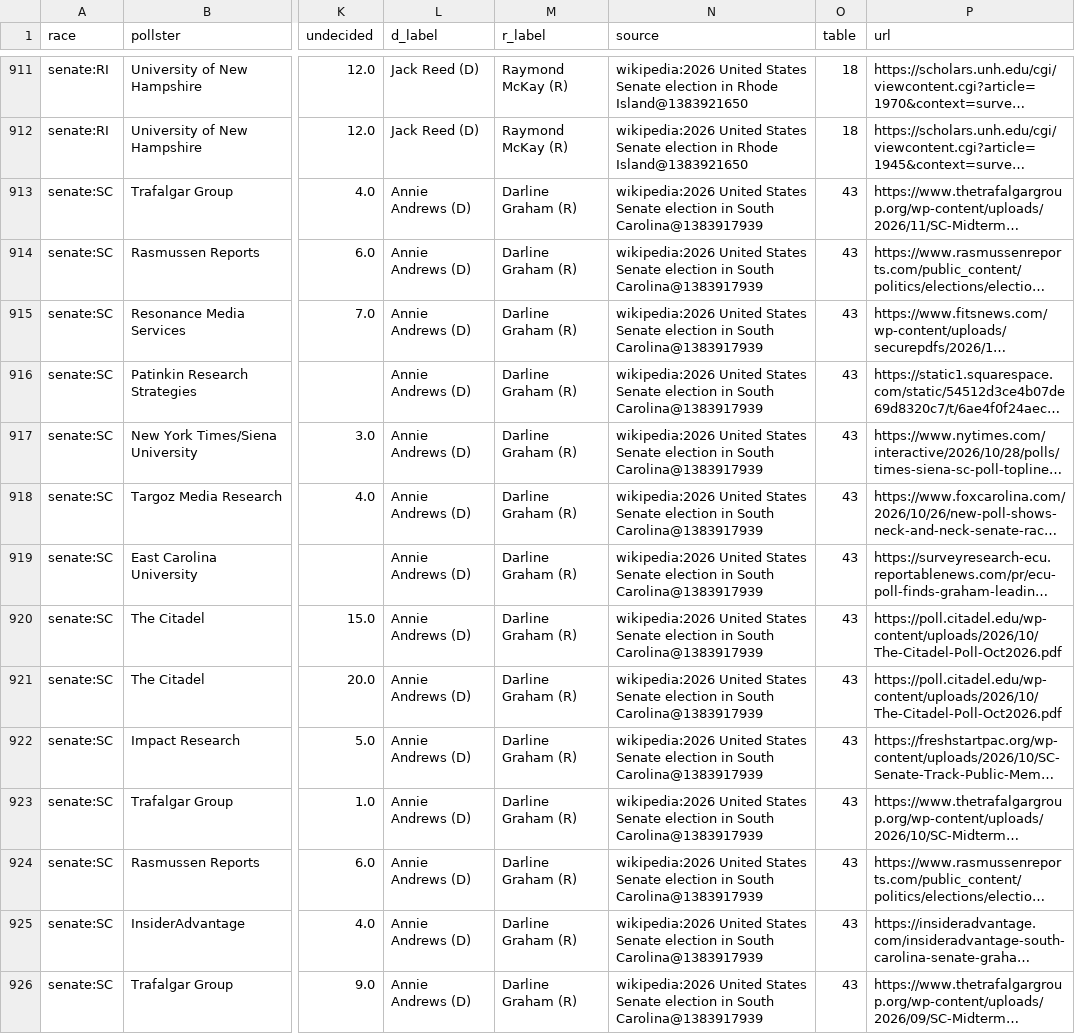
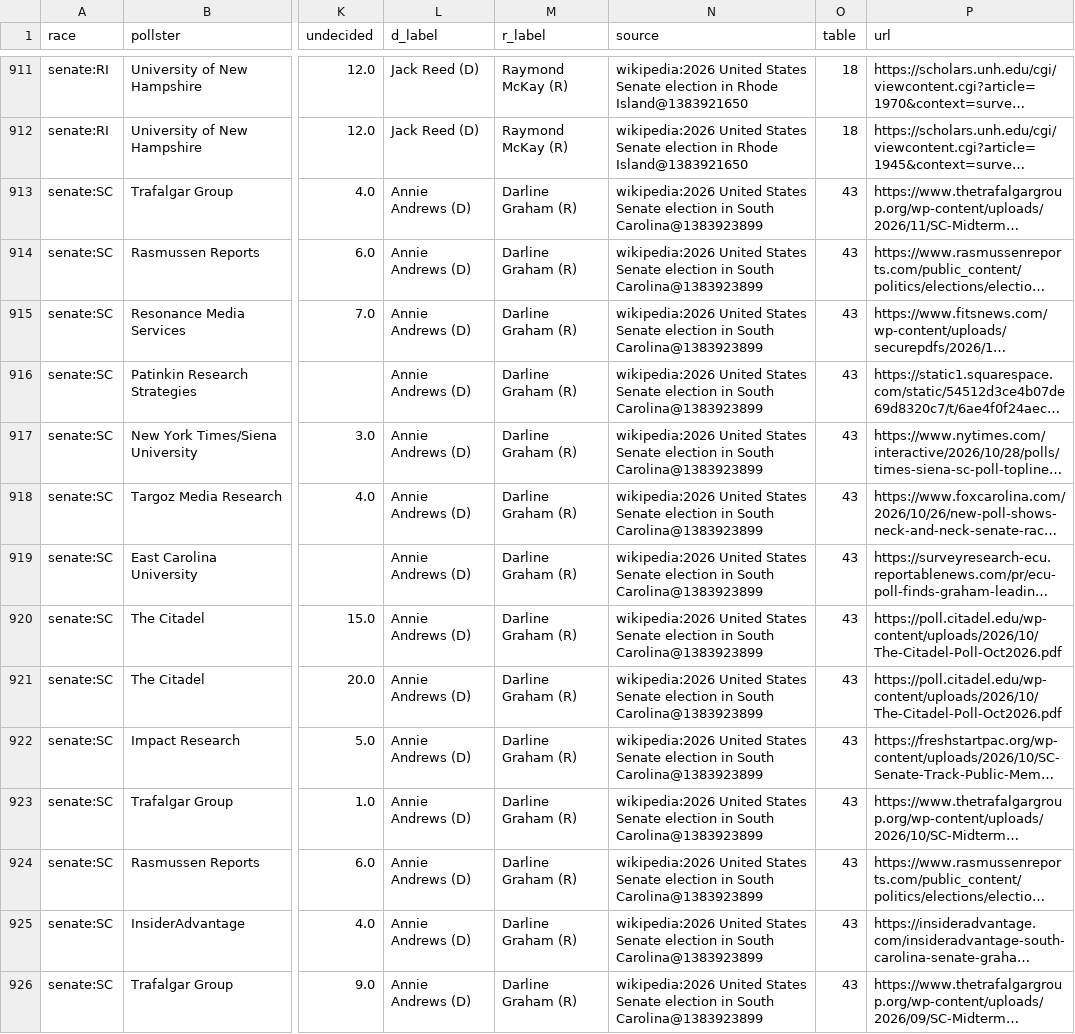
Before and after one commit to KaraZajac/MIDTERMS2026, a CSV file: data/polls/races.csv, drawn as a sheet; only a part is shown, gaps mark what is left out; long unchanged cells end in …; the diff covers the shown part only; the diff names each change by its address in the sheet, - before the commit and + after, or states it on an @@ line.

```diff
--- a/data/polls/races.csv
+++ b/data/polls/races.csv
-N913:N926 (source): …in South Carolina@1383917939
+N913:N926 (source): …in South Carolina@1383923899
```
Also changed, not shown: 138 edited cells elsewhere in this file, data/races/governor.csv, data/races/house.csv, 9 other files.
